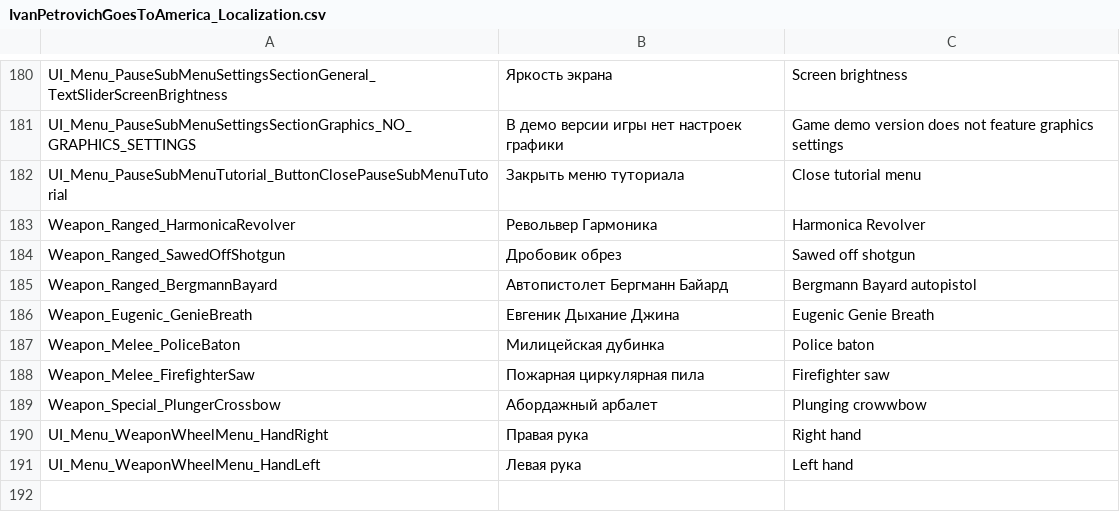
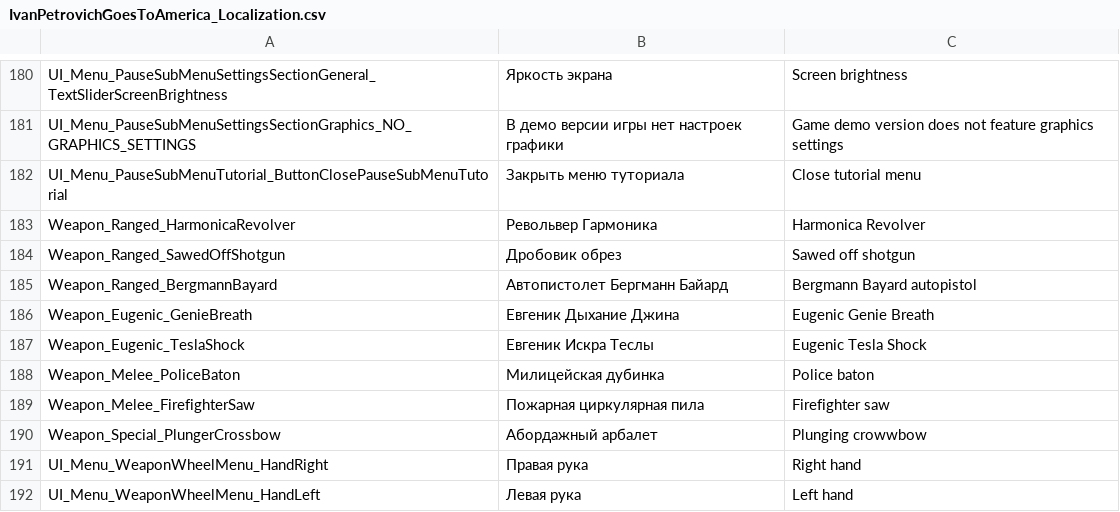
Before and after one commit to PanichMark/IvanPetrovichGoesToAmerica_Unity, a CSV file: Assets/Resources/IvanPetrovichGoesToAmerica_Localization.csv, drawn as a sheet; only a part is shown, gaps mark what is left out; the diff names each change by its address in the sheet, - before the commit and + after, or states it on an @@ line.

Commit message:
Working on adding Weapon Eugenic TeslaShock to the game

```diff
--- a/Assets/Resources/IvanPetrovichGoesToAmerica_Localization.csv
+++ b/Assets/Resources/IvanPetrovichGoesToAmerica_Localization.csv
+row 187: Weapon_Eugenic_TeslaShock | Евгеник Искра Теслы | Eugenic Tesla Shock
```
Also changed, not shown: 46 other files.
